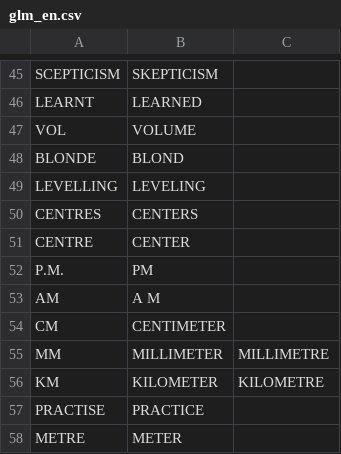
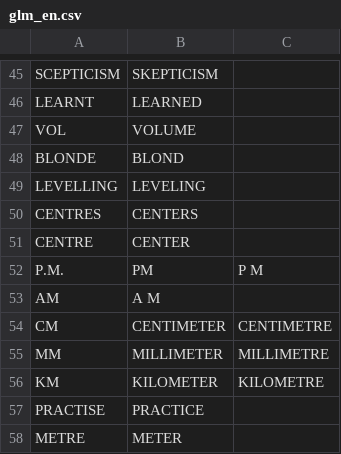
Before and after one commit to SpeechColab/Leaderboard, a CSV file: utils/glm_en.csv, drawn as a sheet; only a part is shown, gaps mark what is left out.

Commit message:
a few small corrections

```diff
--- a/utils/glm_en.csv
+++ b/utils/glm_en.csv
@@ -51,5 +51,5 @@ CENTRES,CENTERS
 CENTRE,CENTER
-P.M.,PM
+P.M.,PM,P M
 AM,A M
-CM,CENTIMETER
+CM,CENTIMETER,CENTIMETRE
 MM,MILLIMETER,MILLIMETRE
```
